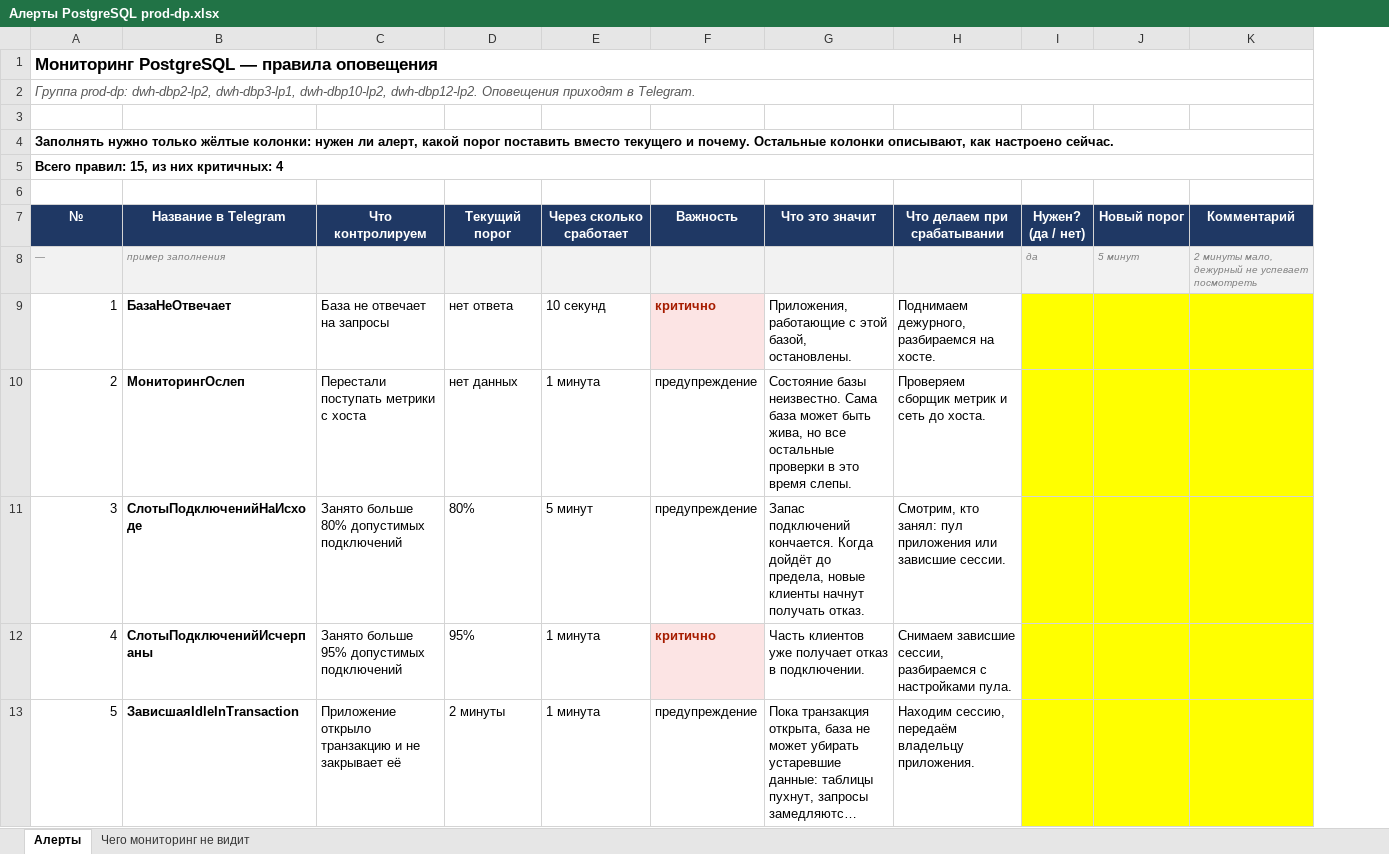
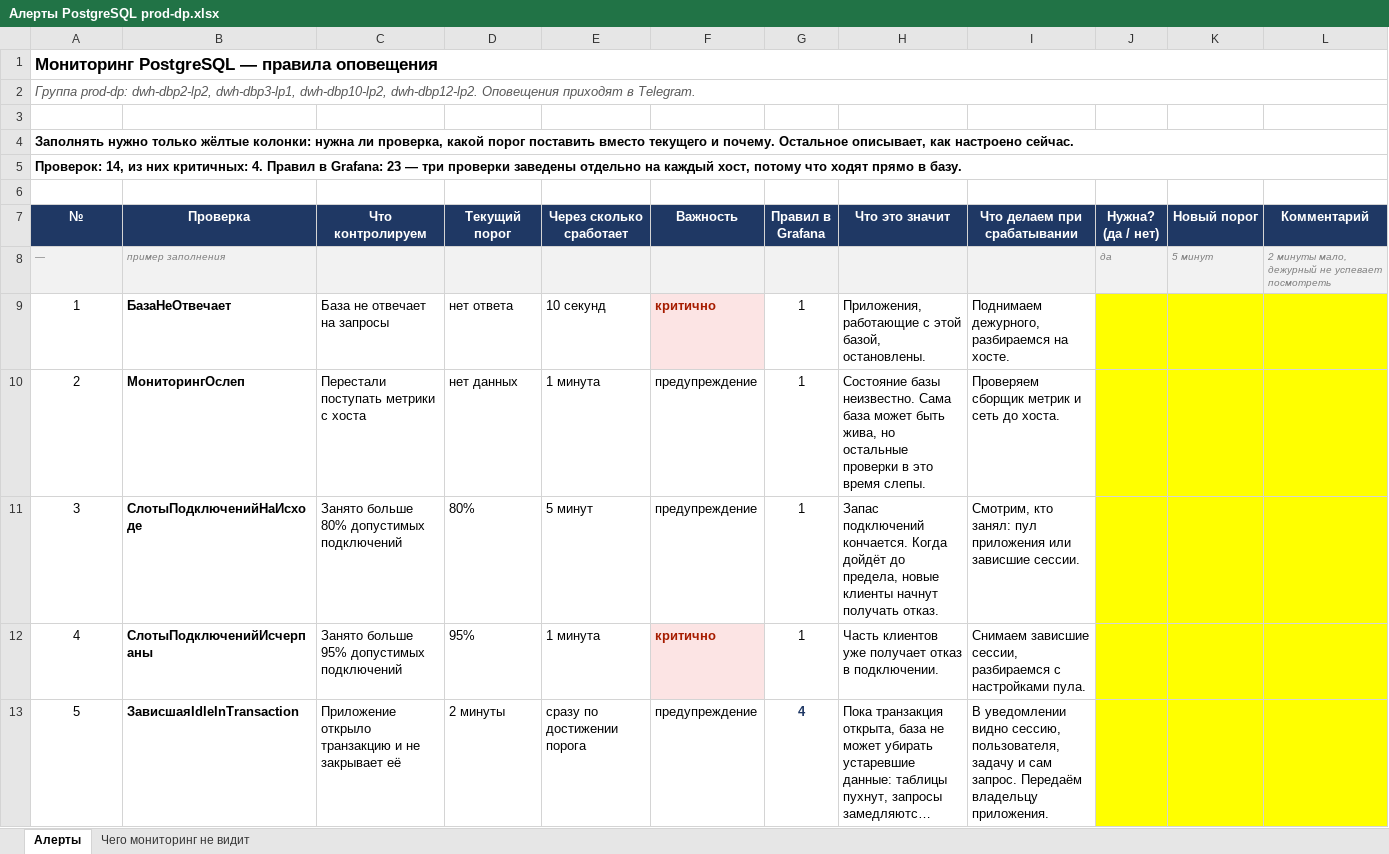
Before and after one commit to Fireblade99/Fireblade99, an Excel workbook: docs/Алерты PostgreSQL prod-dp.xlsx, sheet Алерты, drawn as a sheet; only a part is shown; long unchanged cells end in …; values as stored, in another font and other column widths than the file's, no borders; addresses are those after the commit; the diff covers the shown part only; the diff names each change by its address in the sheet, - before the commit and + after, or states it on an @@ line.

```diff
--- a/docs/Алерты PostgreSQL prod-dp.xlsx (sheet Алерты)
+++ b/docs/Алерты PostgreSQL prod-dp.xlsx (sheet Алерты)
+column G (Правил в Grafana), rows 9-13: 1 | 1 | 1 | 1 | 4
@@ column A (№) renumbered from row 4 down @@
-B7: Название в Telegram
+B7: Проверка
-J7: Нужен? (да / нет)
+J7: Нужна? (да / нет)
-A9:A13 alignment: right
+A9:A13 alignment: center
-H10 (Что это значит): …жива, но все остальные проверки…
+H10 (Что это значит): …жива, но остальные проверки…
-E13 (Через сколько сработает): 1 минута
+E13 (Через сколько сработает): сразу по достижении порога
-I13 (Что делаем при срабатывании): Находим сессию, передаём владельцу приложения.
+I13 (Что делаем при срабатывании): В уведомлении видно сессию, пользователя, задачу и сам запрос. Передаём владельцу приложения.
```
Also changed, not shown: 1 removed row, 10 edited cells and cell formats elsewhere in this sheet, sheet Чего мониторинг не видит, 1 other file.
